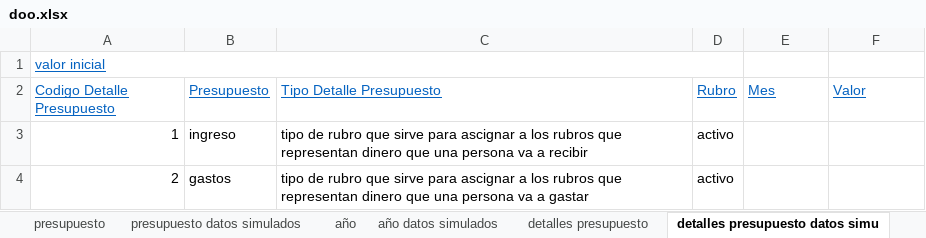
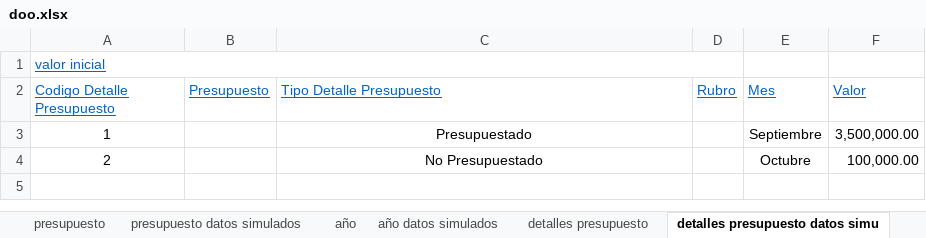
Before and after one commit to DOOPan2022/Presupuesto, an Excel workbook: Clase/Modelo de dominio/doo/doo.xlsx, sheet detalles presupuesto datos simu, drawn as a sheet; values as stored, in another font and other column widths than the file's, no borders; the diff names each change by its address in the sheet, - before the commit and + after, or states it on an @@ line.

```diff
--- a/Clase/Modelo de dominio/doo/doo.xlsx (sheet detalles presupuesto datos simu)
+++ b/Clase/Modelo de dominio/doo/doo.xlsx (sheet detalles presupuesto datos simu)
-A3:A4 alignment: right
+A3:A4 alignment: center
-B3 (Presupuesto): ingreso
+B3 (Presupuesto): (empty)
-C3 (Tipo Detalle Presupuesto): tipo de rubro que sirve para ascignar a los rubros que representan dinero que una persona va a recibir
+C3 (Tipo Detalle Presupuesto): Presupuestado
-C3:C4 alignment: left
+C3:C4 alignment: center
-D3:D4 (Rubro): activo
+D3:D4 (Rubro): (empty)
-E3 (Mes): (empty)
+E3 (Mes): Septiembre
-F3 (Valor): (empty)
+F3 (Valor): 3,500,000.00
-B4 (Presupuesto): gastos
+B4 (Presupuesto): (empty)
-C4 (Tipo Detalle Presupuesto): tipo de rubro que sirve para ascignar a los rubros que representan dinero que una persona va a gastar
+C4 (Tipo Detalle Presupuesto): No Presupuestado
-E4 (Mes): (empty)
+E4 (Mes): Octubre
-F4 (Valor): (empty)
+F4 (Valor): 100,000.00
```
Also changed, not shown: sheet historico detalle presupuesto, sheet rubro, sheet tipo rubro, sheet objeto de dominio, sheet año, sheet detalles presupuesto, 7 more sheets.
